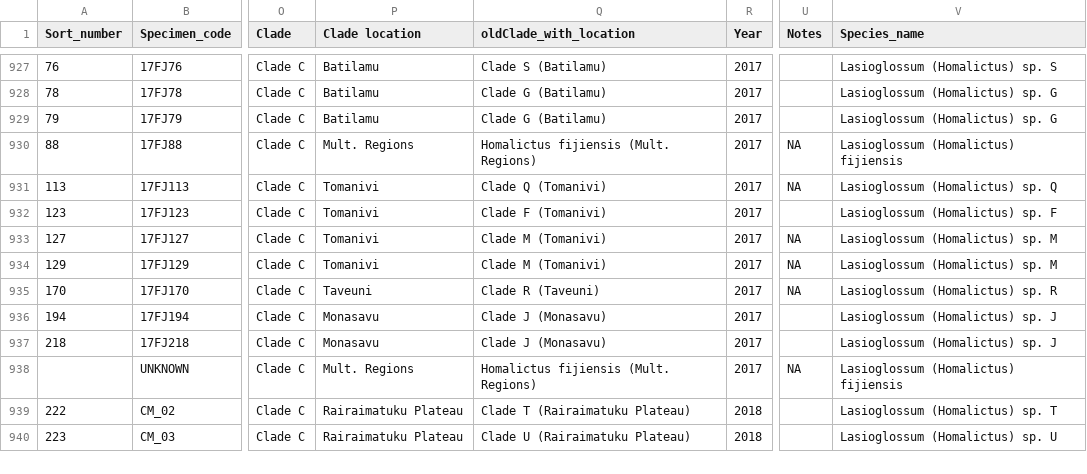
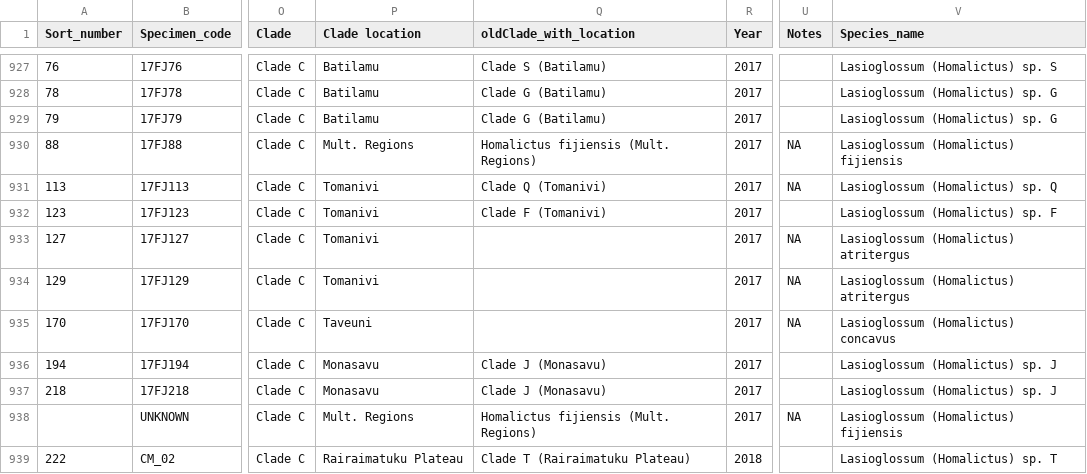
Before and after one commit to elishafreedman/FijiBeeWol, a CSV file: Dorey_script/HomalictusCollectionData_2018.csv, drawn as a sheet; only a part is shown, gaps mark what is left out; the shorter side is filled out with more unchanged rows; the diff names each change by its address in the sheet, - before the commit and + after, or states it on an @@ line.

Commit message:
Update HomalictusCollectionData_2018.csv

```diff
--- a/Dorey_script/HomalictusCollectionData_2018.csv
+++ b/Dorey_script/HomalictusCollectionData_2018.csv
-Q933:Q934 (oldClade_with_location): Clade M (Tomanivi)
+Q933:Q934 (oldClade_with_location): (empty)
-V933:V934 (Species_name): Lasioglossum (Homalictus) sp. M
+V933:V934 (Species_name): Lasioglossum (Homalictus) atritergus
-Q935 (oldClade_with_location): Clade R (Taveuni)
+Q935 (oldClade_with_location): (empty)
-V935 (Species_name): Lasioglossum (Homalictus) sp. R
+V935 (Species_name): Lasioglossum (Homalictus) concavus
```
